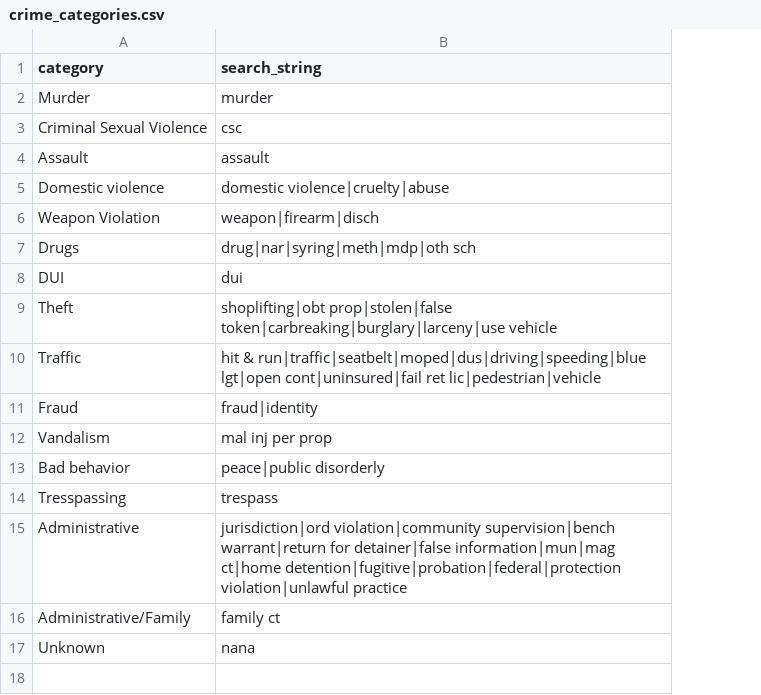
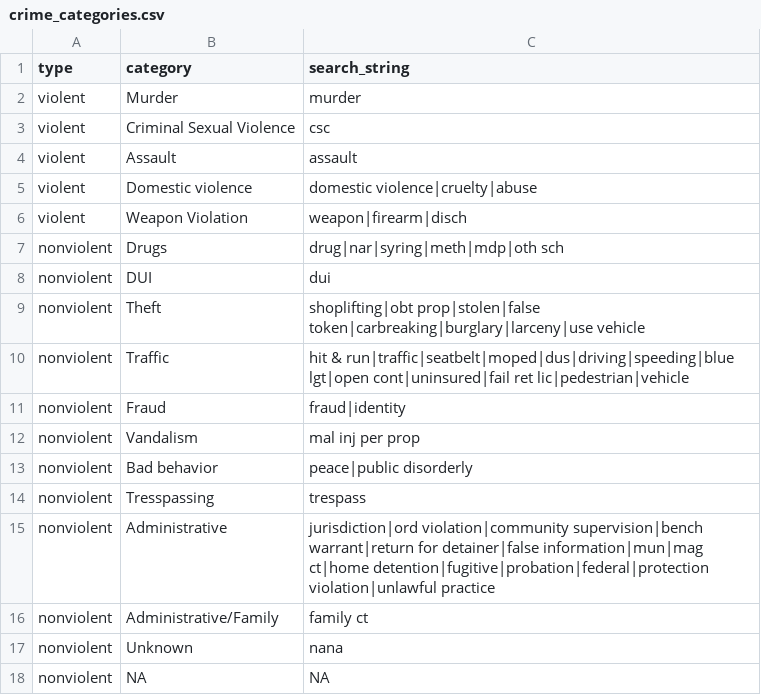
Before and after one commit to robhanssen/spartanburg-jail, a CSV file: sources/crime_categories.csv, drawn as a sheet; the diff names each change by its address in the sheet, - before the commit and + after, or states it on an @@ line.

Commit message:
added crime type (violent/nonviolent)

```diff
--- a/sources/crime_categories.csv
+++ b/sources/crime_categories.csv
+column A (type), rows 2-17: violent | violent | violent | violent | violent | nonviolent | nonviolent | nonviolent | nonviolent | nonviolent | nonviolent | nonviolent | nonviolent | nonviolent | nonviolent | nonviolent
+row 18: nonviolent | NA | NA
```
Also changed, not shown: 1 other file.
